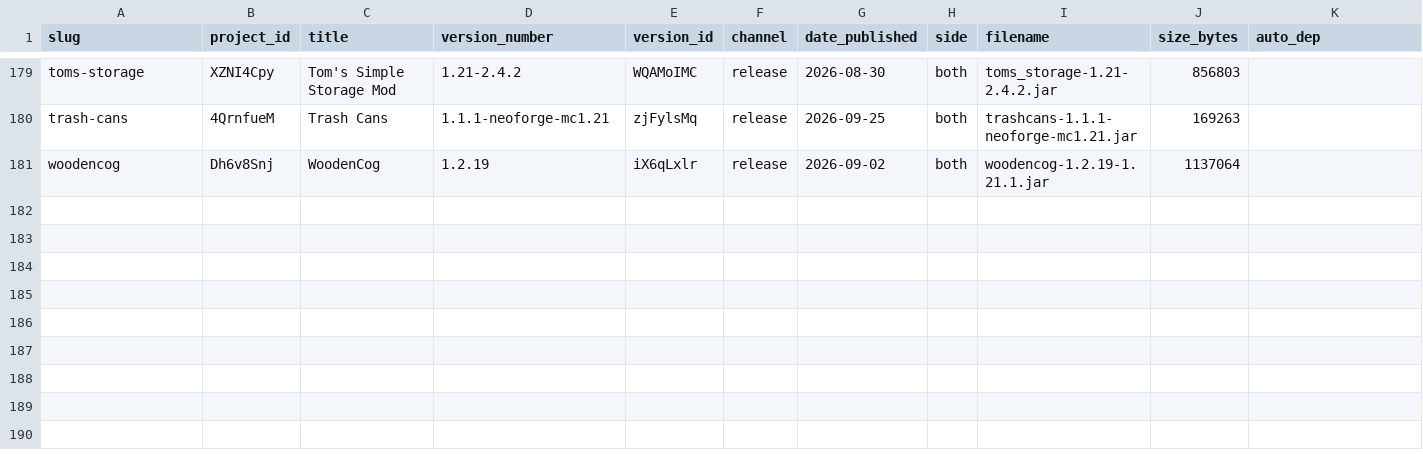
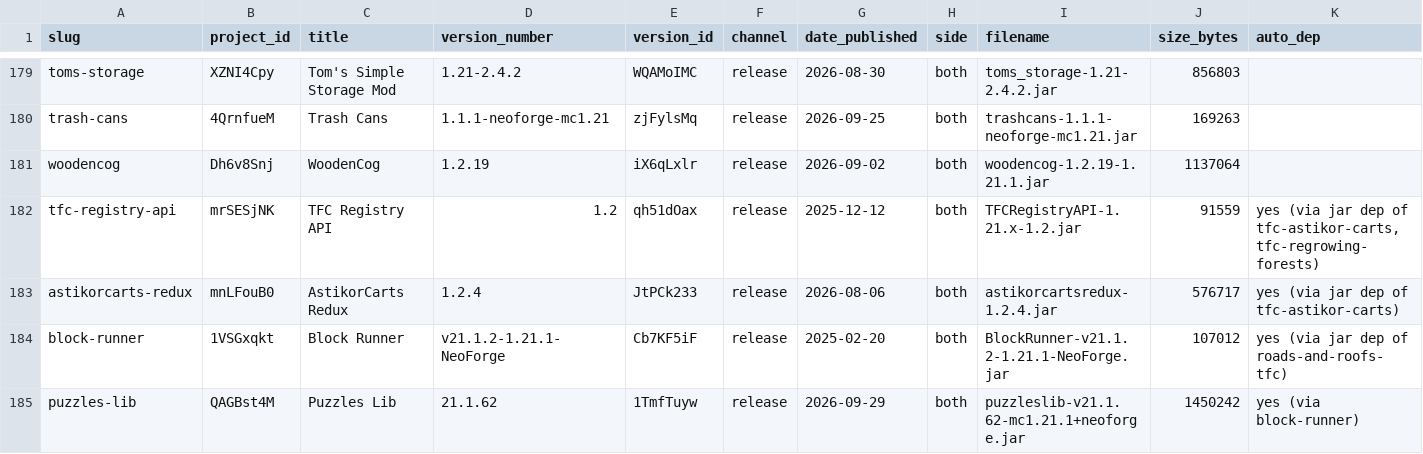
Before and after one commit to PhoenixFlyy/firmament-ages, a CSV file: dev/manifest.csv, drawn as a sheet; only a part is shown, gaps mark what is left out; rows hold the shown columns only; the diff names each change by its address in the sheet, - before the commit and + after, or states it on an @@ line.

```diff
--- a/dev/manifest.csv
+++ b/dev/manifest.csv
+row 182: tfc-registry-api | mrSESjNK | TFC Registry API | 1.2 | qh51dOax | release | 2025-12-12 | both | TFCRegistryAPI-1.21.x-1.2.jar | 91559 | yes (via jar dep of tfc-astikor-carts, tfc-regrowing-forests)
+row 183: astikorcarts-redux | mnLFouB0 | AstikorCarts Redux | 1.2.4 | JtPCk233 | release | 2026-08-06 | both | astikorcartsredux-1.2.4.jar | 576717 | yes (via jar dep of tfc-astikor-carts)
+row 184: block-runner | 1VSGxqkt | Block Runner | v21.1.2-1.21.1-NeoForge | Cb7KF5iF | release | 2025-02-20 | both | BlockRunner-v21.1.2-1.21.1-NeoForge.jar | 107012 | yes (via jar dep of roads-and-roofs-tfc)
+row 185: puzzles-lib | QAGBst4M | Puzzles Lib | 21.1.62 | 1TmfTuyw | release | 2026-09-29 | both | puzzleslib-v21.1.62-mc1.21.1+neoforge.jar | 1450242 | yes (via block-runner)
```
Also changed, not shown: 7 other files.
